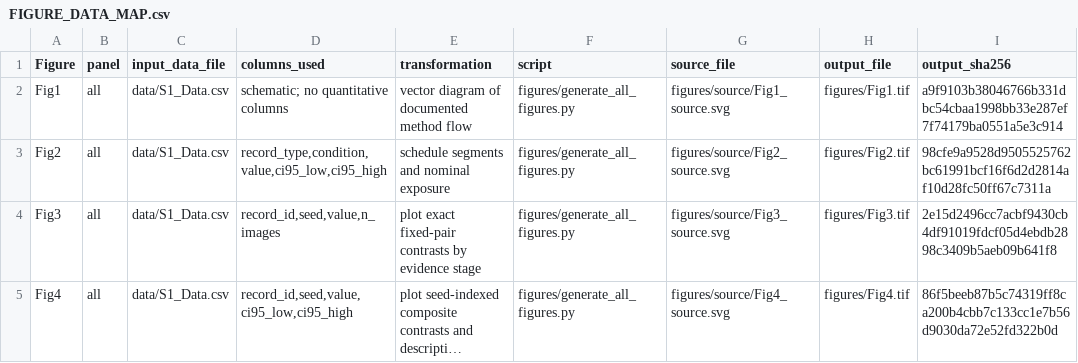
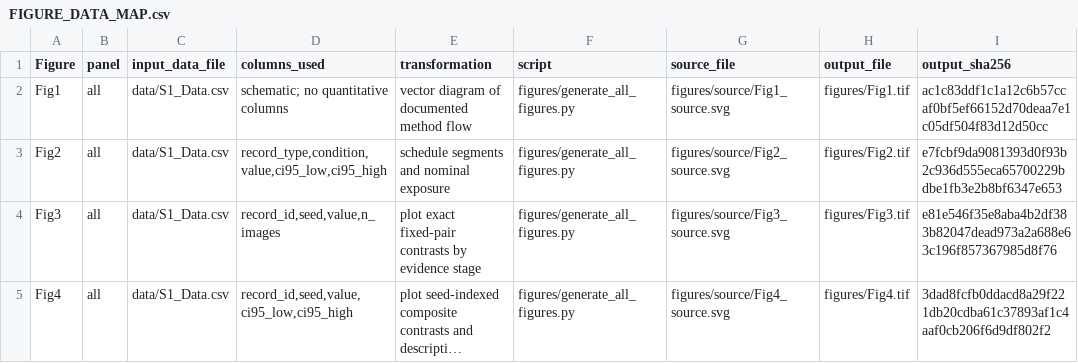
Before and after one commit to eeliwuei/lp-ccad-audit, a CSV file: figures/FIGURE_DATA_MAP.csv, drawn as a sheet; long unchanged cells end in …; the diff names each change by its address in the sheet, - before the commit and + after, or states it on an @@ line.

Commit message:
Increase figure text sizes to meet the PLOS 8 pt minimum (regenerated Fig1-Fig4 and sources; no data or analysis change)

```diff
--- a/figures/FIGURE_DATA_MAP.csv
+++ b/figures/FIGURE_DATA_MAP.csv
-I2 (output_sha256): a9f9103b38046766b331dbc54cbaa1998bb33e287ef7f74179ba0551a5e3c914
+I2 (output_sha256): ac1c83ddf1c1a12c6b57ccaf0bf5ef66152d70deaa7e1c05df504f83d12d50cc
-I3 (output_sha256): 98cfe9a9528d9505525762bc61991bcf16f6d2d2814af10d28fc50ff67c7311a
+I3 (output_sha256): e7fcbf9da9081393d0f93b2c936d555eca65700229bdbe1fb3e2b8bf6347e653
-I4 (output_sha256): 2e15d2496cc7acbf9430cb4df91019fdcf05d4ebdb2898c3409b5aeb09b641f8
+I4 (output_sha256): e81e546f35e8aba4b2df383b82047dead973a2a688e63c196f857367985d8f76
-I5 (output_sha256): 86f5beeb87b5c74319ff8ca200b4cbb7c133cc1e7b56d9030da72e52fd322b0d
+I5 (output_sha256): 3dad8fcfb0ddacd8a29f221db20cdba61c37893af1c4aaf0cb206f6d9df802f2
```
Also changed, not shown: 10 other files.
